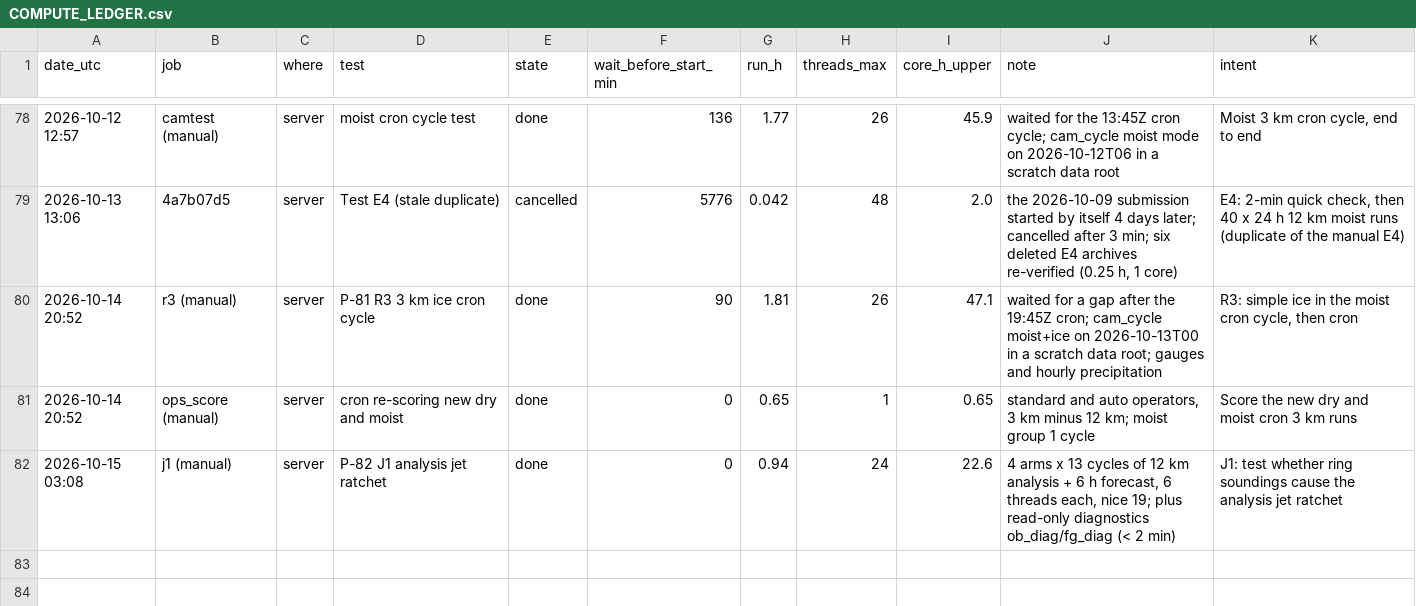
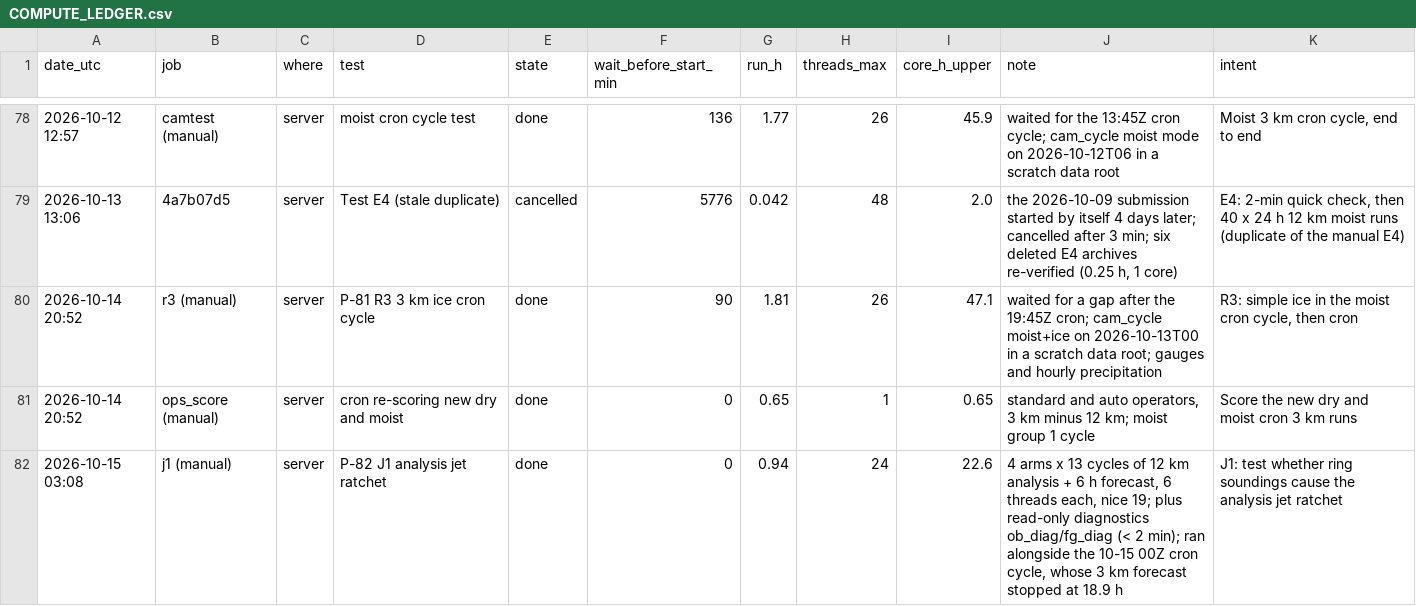
Before and after one commit to SilentSquid236/NWP1, a CSV file: docs/COMPUTE_LEDGER.csv, drawn as a sheet; only a part is shown, gaps mark what is left out.

Commit message:
Expose upper-air analysis options
Add environment-controlled upper-domain and length-scale options to daily and CAM cycles, and document the P-82 finding that the 12 km sponge freezes the jet aloft and degrades forecasts against persistence.

```diff
--- a/docs/COMPUTE_LEDGER.csv
+++ b/docs/COMPUTE_LEDGER.csv
@@ -81,2 +81,2 @@ date_utc,job,where,test,state,wait_before_start_min,run_h,threads_max,core_h_upp
 2026-10-14 20:52,ops_score (manual),server,cron re-scoring new dry and moist,done,0,0.65,1,0.65,"standard and auto operators, 3 km minus 12 km; moist group 1 cycle","Score the new dry and moist cron 3 km runs"
-2026-10-15 03:08,j1 (manual),server,P-82 J1 analysis jet ratchet,done,0,0.94,24,22.6,"4 arms x 13 cycles of 12 km analysis + 6 h forecast, 6 threads each, nice 19; plus read-only diagnostics ob_diag/fg_diag (< 2 min)","J1: test whether ring soundings cause the analysis jet ratchet"
+2026-10-15 03:08,j1 (manual),server,P-82 J1 analysis jet ratchet,done,0,0.94,24,22.6,"4 arms x 13 cycles of 12 km analysis + 6 h forecast, 6 threads each, nice 19; plus read-only diagnostics ob_diag/fg_diag (< 2 min); ran alongside the 10-15 00Z cron cycle, whose 3 km forecast stopped at 18.9 h","J1: test whether ring soundings cause the analysis jet ratchet"
```
Also changed, not shown: 4 other files.
